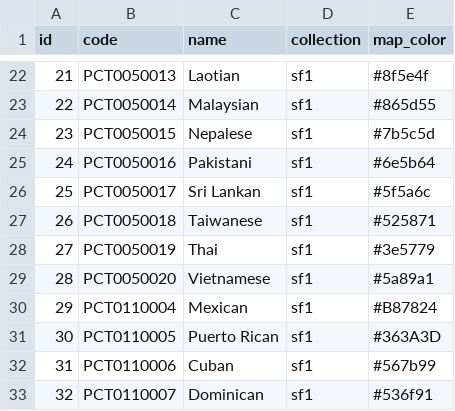
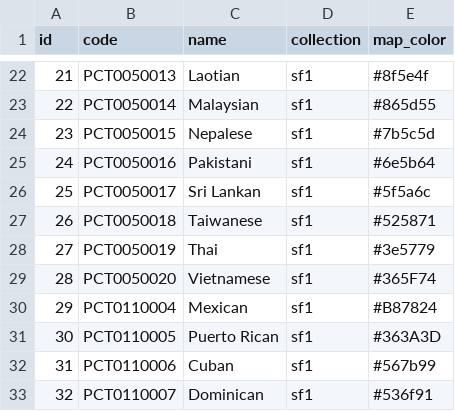
Before and after one commit to wboykinm/redlines, a CSV file: data/census_community_fields.csv, drawn as a sheet; only a part is shown, gaps mark what is left out.

```diff
--- a/data/census_community_fields.csv
+++ b/data/census_community_fields.csv
@@ -28,3 +28,3 @@ id,code,name,collection,map_color
 27,PCT0050019,Thai,sf1,#3e5779
-28,PCT0050020,Vietnamese,sf1,#5a89a1
+28,PCT0050020,Vietnamese,sf1,#365F74
 29,PCT0110004,Mexican,sf1,#B87824
```
Also changed, not shown: 1 other file.
